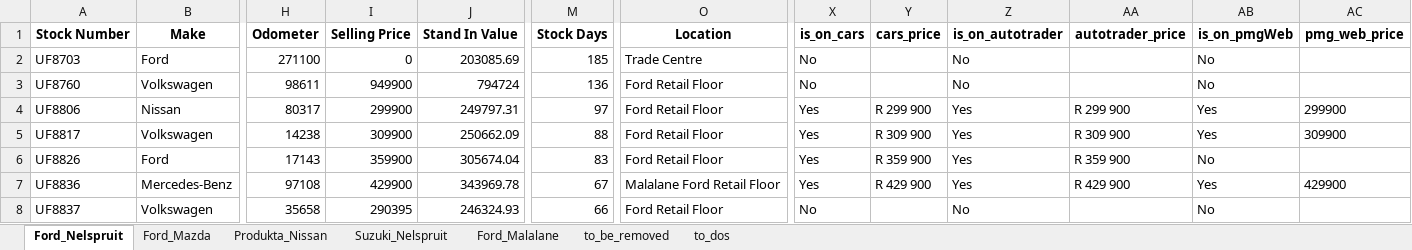
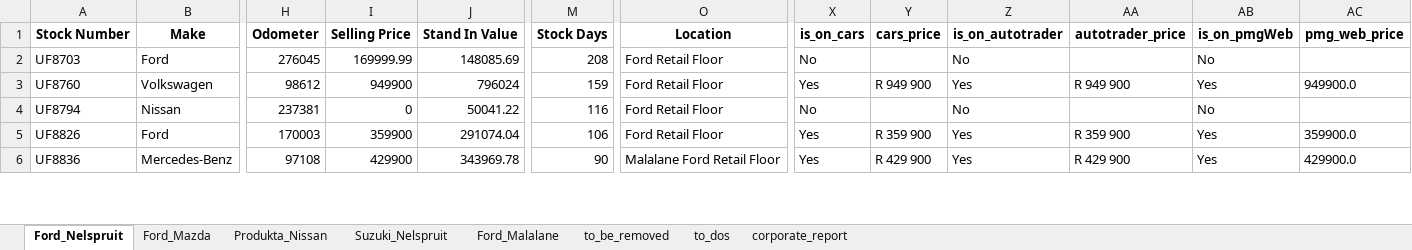
Before and after one commit to Kweezy01/pmgpy, an Excel workbook: output/stockgpt.xlsx, sheet Ford_Nelspruit, drawn as a sheet; only a part is shown, gaps mark what is left out; values as stored, in another font and other column widths than the file's, no borders; conditional formats and table styles not drawn; removed rows and columns are numbered as before the commit, all else as after; rows hold the shown columns only; the diff covers the shown part only; the diff names each change by its address in the sheet, - before the commit and + after, or states it on an @@ line.

```diff
--- a/output/stockgpt.xlsx (sheet Ford_Nelspruit)
+++ b/output/stockgpt.xlsx (sheet Ford_Nelspruit)
+sheet tab: corporate_report
-H2 (Odometer): 271100
+H2 (Odometer): 276045
-I2 (Selling Price): 0
+I2 (Selling Price): 169999.99
-J2 (Stand In Value): 203085.69
+J2 (Stand In Value): 148085.69
-M2 (Stock Days): 185
+M2 (Stock Days): 208
-O2 (Location): Trade Centre
+O2 (Location): Ford Retail Floor
-H3 (Odometer): 98611
+H3 (Odometer): 98612
-J3 (Stand In Value): 794724
+J3 (Stand In Value): 796024
-M3 (Stock Days): 136
+M3 (Stock Days): 159
-X3 (is_on_cars): No
+X3 (is_on_cars): Yes
-Y3 (cars_price): (empty)
+Y3 (cars_price): R 949 900
-Z3 (is_on_autotrader): No
+Z3 (is_on_autotrader): Yes
-AA3 (autotrader_price): (empty)
+AA3 (autotrader_price): R 949 900
-AB3 (is_on_pmgWeb): No
+AB3 (is_on_pmgWeb): Yes
-AC3 (pmg_web_price): (empty)
+AC3 (pmg_web_price): 949900.0
-row 4: UF8806 | Nissan | 80317 | 299900 | 249797.31 | 97 | Ford Retail Floor | Yes | R 299 900 | Yes | R 299 900 | Yes | 299900
-row 5: UF8817 | Volkswagen | 14238 | 309900 | 250662.09 | 88 | Ford Retail Floor | Yes | R 309 900 | Yes | R 309 900 | Yes | 309900
+row 4: UF8794 | Nissan | 237381 | 0 | 50041.22 | 116 | Ford Retail Floor | No |  | No |  | No
-H5 (Odometer): 17143
+H5 (Odometer): 170003
-J5 (Stand In Value): 305674.04
+J5 (Stand In Value): 291074.04
-M5 (Stock Days): 83
+M5 (Stock Days): 106
-AB5 (is_on_pmgWeb): No
+AB5 (is_on_pmgWeb): Yes
-AC5 (pmg_web_price): (empty)
+AC5 (pmg_web_price): 359900.0
-M6 (Stock Days): 67
+M6 (Stock Days): 90
-AC6 (pmg_web_price): 429900
+AC6 (pmg_web_price): 429900.0
-row 8: UF8837 | Volkswagen | 35658 | 290395 | 246324.93 | 66 | Ford Retail Floor | No |  | No |  | No
```
Also changed, not shown: 12 added rows, 9 removed rows and 139 edited cells elsewhere in this sheet, sheet Ford_Mazda, sheet Produkta_Nissan, sheet Suzuki_Nelspruit, sheet to_dos, sheet to_be_removed, sheet Ford_Malalane, charts or pictures, src/fordMalalane/cars.xlsx, src/fordNelspruit/cars.xlsx, 10 other files.
